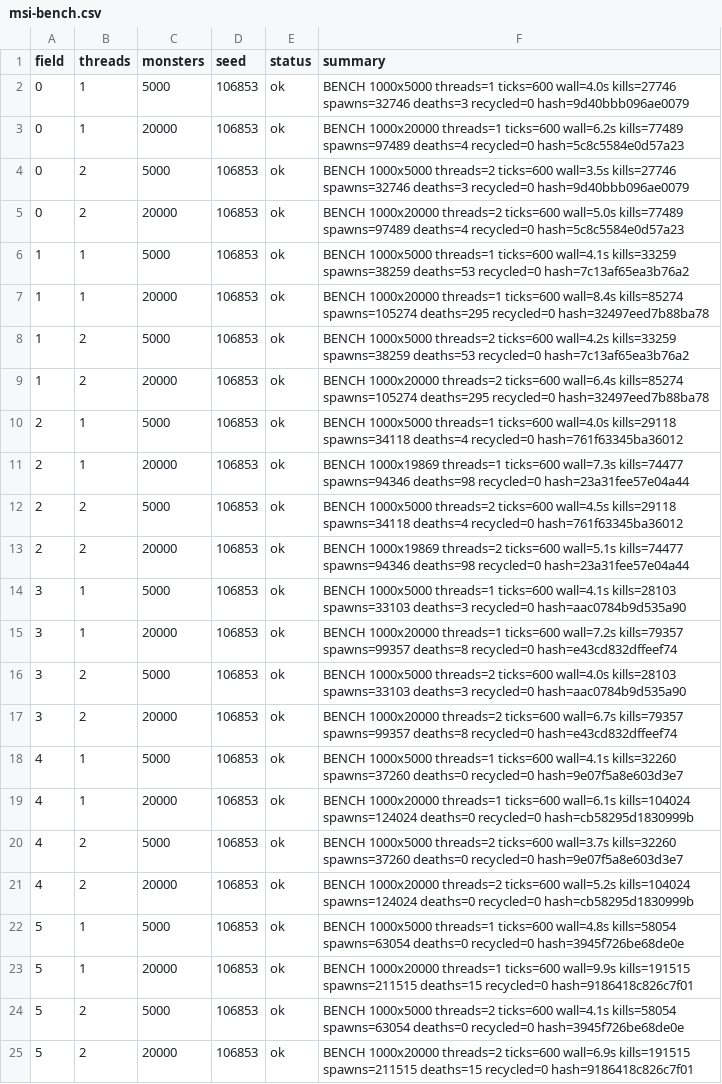
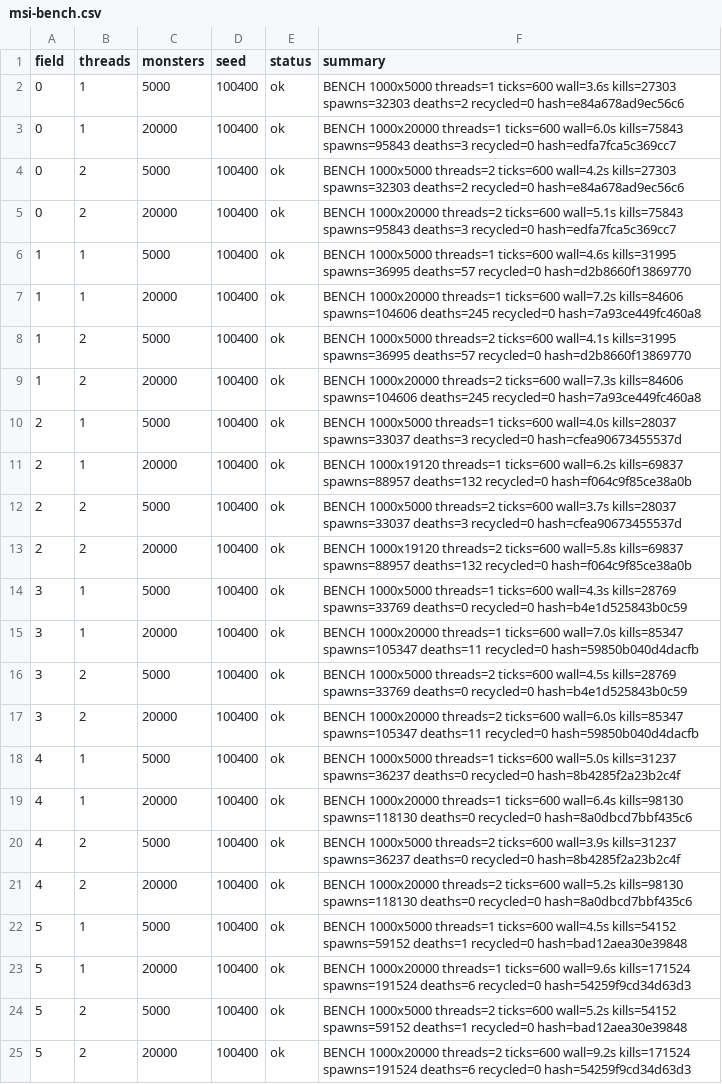
Before and after one commit to Proximo0/MagicSmash, a CSV file: work/261122113645-3086/art/msi-bench.csv, drawn as a sheet; the diff names each change by its address in the sheet, - before the commit and + after, or states it on an @@ line.

```diff
--- a/work/261122113645-3086/art/msi-bench.csv
+++ b/work/261122113645-3086/art/msi-bench.csv
-D2:D25 (seed): 106853
+D2:D25 (seed): 100400
-F2 (summary): …threads=1 ticks=600 wall=4.0s kills=27746 spawns=32746 deaths=3 recycled=0 hash=9d40bbb096ae0079
+F2 (summary): …threads=1 ticks=600 wall=3.6s kills=27303 spawns=32303 deaths=2 recycled=0 hash=e84a678ad9ec56c6
-F3 (summary): …threads=1 ticks=600 wall=6.2s kills=77489 spawns=97489 deaths=4 recycled=0 hash=5c8c5584e0d57a23
+F3 (summary): …threads=1 ticks=600 wall=6.0s kills=75843 spawns=95843 deaths=3 recycled=0 hash=edfa7fca5c369cc7
-F4 (summary): …threads=2 ticks=600 wall=3.5s kills=27746 spawns=32746 deaths=3 recycled=0 hash=9d40bbb096ae0079
+F4 (summary): …threads=2 ticks=600 wall=4.2s kills=27303 spawns=32303 deaths=2 recycled=0 hash=e84a678ad9ec56c6
-F5 (summary): …threads=2 ticks=600 wall=5.0s kills=77489 spawns=97489 deaths=4 recycled=0 hash=5c8c5584e0d57a23
+F5 (summary): …threads=2 ticks=600 wall=5.1s kills=75843 spawns=95843 deaths=3 recycled=0 hash=edfa7fca5c369cc7
-F6 (summary): …threads=1 ticks=600 wall=4.1s kills=33259 spawns=38259 deaths=53 recycled=0 hash=7c13af65ea3b76a2
+F6 (summary): …threads=1 ticks=600 wall=4.6s kills=31995 spawns=36995 deaths=57 recycled=0 hash=d2b8660f13869770
-F7 (summary): …threads=1 ticks=600 wall=8.4s kills=85274 spawns=105274 deaths=295 recycled=0 hash=32497eed7b88ba78
+F7 (summary): …threads=1 ticks=600 wall=7.2s kills=84606 spawns=104606 deaths=245 recycled=0 hash=7a93ce449fc460a8
-F8 (summary): …threads=2 ticks=600 wall=4.2s kills=33259 spawns=38259 deaths=53 recycled=0 hash=7c13af65ea3b76a2
+F8 (summary): …threads=2 ticks=600 wall=4.1s kills=31995 spawns=36995 deaths=57 recycled=0 hash=d2b8660f13869770
-F9 (summary): …threads=2 ticks=600 wall=6.4s kills=85274 spawns=105274 deaths=295 recycled=0 hash=32497eed7b88ba78
+F9 (summary): …threads=2 ticks=600 wall=7.3s kills=84606 spawns=104606 deaths=245 recycled=0 hash=7a93ce449fc460a8
-F10 (summary): …ticks=600 wall=4.0s kills=29118 spawns=34118 deaths=4 recycled=0 hash=761f63345ba36012
+F10 (summary): …ticks=600 wall=4.0s kills=28037 spawns=33037 deaths=3 recycled=0 hash=cfea90673455537d
-F11 (summary): BENCH 1000x19869 threads=1 ticks=600 wall=7.3s kills=74477 spawns=94346 deaths=98 recycled=0 hash=23a31fee57e04a44
+F11 (summary): BENCH 1000x19120 threads=1 ticks=600 wall=6.2s kills=69837 spawns=88957 deaths=132 recycled=0 hash=f064c9f85ce38a0b
-F12 (summary): …threads=2 ticks=600 wall=4.5s kills=29118 spawns=34118 deaths=4 recycled=0 hash=761f63345ba36012
+F12 (summary): …threads=2 ticks=600 wall=3.7s kills=28037 spawns=33037 deaths=3 recycled=0 hash=cfea90673455537d
-F13 (summary): BENCH 1000x19869 threads=2 ticks=600 wall=5.1s kills=74477 spawns=94346 deaths=98 recycled=0 hash=23a31fee57e04a44
+F13 (summary): BENCH 1000x19120 threads=2 ticks=600 wall=5.8s kills=69837 spawns=88957 deaths=132 recycled=0 hash=f064c9f85ce38a0b
-F14 (summary): …threads=1 ticks=600 wall=4.1s kills=28103 spawns=33103 deaths=3 recycled=0 hash=aac0784b9d535a90
+F14 (summary): …threads=1 ticks=600 wall=4.3s kills=28769 spawns=33769 deaths=0 recycled=0 hash=b4e1d525843b0c59
-F15 (summary): …threads=1 ticks=600 wall=7.2s kills=79357 spawns=99357 deaths=8 recycled=0 hash=e43cd832dffeef74
+F15 (summary): …threads=1 ticks=600 wall=7.0s kills=85347 spawns=105347 deaths=11 recycled=0 hash=59850b040d4dacfb
-F16 (summary): …threads=2 ticks=600 wall=4.0s kills=28103 spawns=33103 deaths=3 recycled=0 hash=aac0784b9d535a90
+F16 (summary): …threads=2 ticks=600 wall=4.5s kills=28769 spawns=33769 deaths=0 recycled=0 hash=b4e1d525843b0c59
-F17 (summary): …threads=2 ticks=600 wall=6.7s kills=79357 spawns=99357 deaths=8 recycled=0 hash=e43cd832dffeef74
+F17 (summary): …threads=2 ticks=600 wall=6.0s kills=85347 spawns=105347 deaths=11 recycled=0 hash=59850b040d4dacfb
-F18 (summary): …threads=1 ticks=600 wall=4.1s kills=32260 spawns=37260 deaths=0 recycled=0 hash=9e07f5a8e603d3e7
+F18 (summary): …threads=1 ticks=600 wall=5.0s kills=31237 spawns=36237 deaths=0 recycled=0 hash=8b4285f2a23b2c4f
-F19 (summary): …threads=1 ticks=600 wall=6.1s kills=104024 spawns=124024 deaths=0 recycled=0 hash=cb58295d1830999b
+F19 (summary): …threads=1 ticks=600 wall=6.4s kills=98130 spawns=118130 deaths=0 recycled=0 hash=8a0dbcd7bbf435c6
-F20 (summary): …threads=2 ticks=600 wall=3.7s kills=32260 spawns=37260 deaths=0 recycled=0 hash=9e07f5a8e603d3e7
+F20 (summary): …threads=2 ticks=600 wall=3.9s kills=31237 spawns=36237 deaths=0 recycled=0 hash=8b4285f2a23b2c4f
-F21 (summary): …ticks=600 wall=5.2s kills=104024 spawns=124024 deaths=0 recycled=0 hash=cb58295d1830999b
+F21 (summary): …ticks=600 wall=5.2s kills=98130 spawns=118130 deaths=0 recycled=0 hash=8a0dbcd7bbf435c6
-F22 (summary): …threads=1 ticks=600 wall=4.8s kills=58054 spawns=63054 deaths=0 recycled=0 hash=3945f726be68de0e
+F22 (summary): …threads=1 ticks=600 wall=4.5s kills=54152 spawns=59152 deaths=1 recycled=0 hash=bad12aea30e39848
-F23 (summary): …threads=1 ticks=600 wall=9.9s kills=191515 spawns=211515 deaths=15 recycled=0 hash=9186418c826c7f01
+F23 (summary): …threads=1 ticks=600 wall=9.6s kills=171524 spawns=191524 deaths=6 recycled=0 hash=54259f9cd34d63d3
-F24 (summary): …threads=2 ticks=600 wall=4.1s kills=58054 spawns=63054 deaths=0 recycled=0 hash=3945f726be68de0e
+F24 (summary): …threads=2 ticks=600 wall=5.2s kills=54152 spawns=59152 deaths=1 recycled=0 hash=bad12aea30e39848
-F25 (summary): …threads=2 ticks=600 wall=6.9s kills=191515 spawns=211515 deaths=15 recycled=0 hash=9186418c826c7f01
+F25 (summary): …threads=2 ticks=600 wall=9.2s kills=171524 spawns=191524 deaths=6 recycled=0 hash=54259f9cd34d63d3
```
Also changed, not shown: 1 other file.
